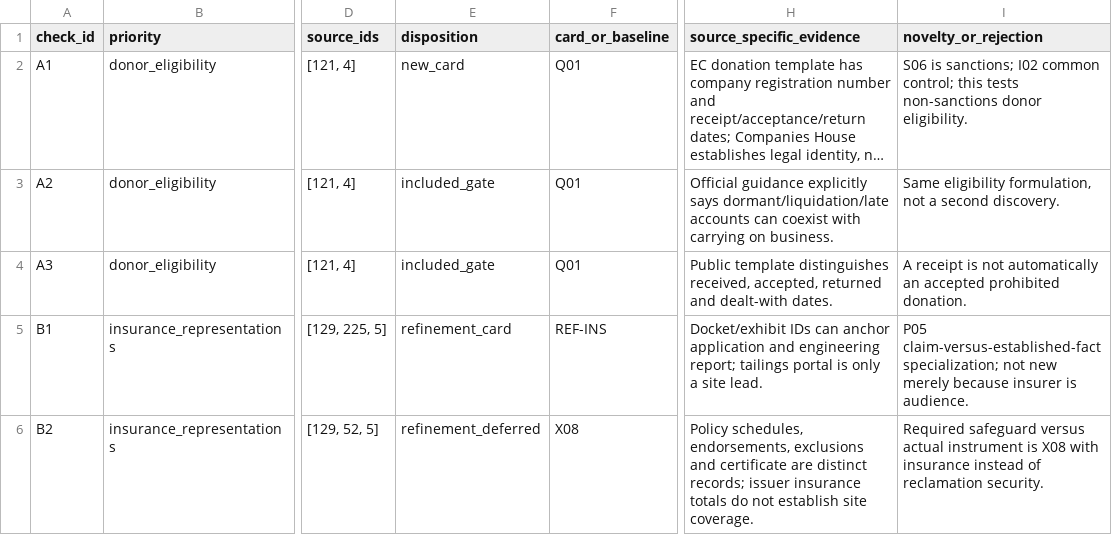
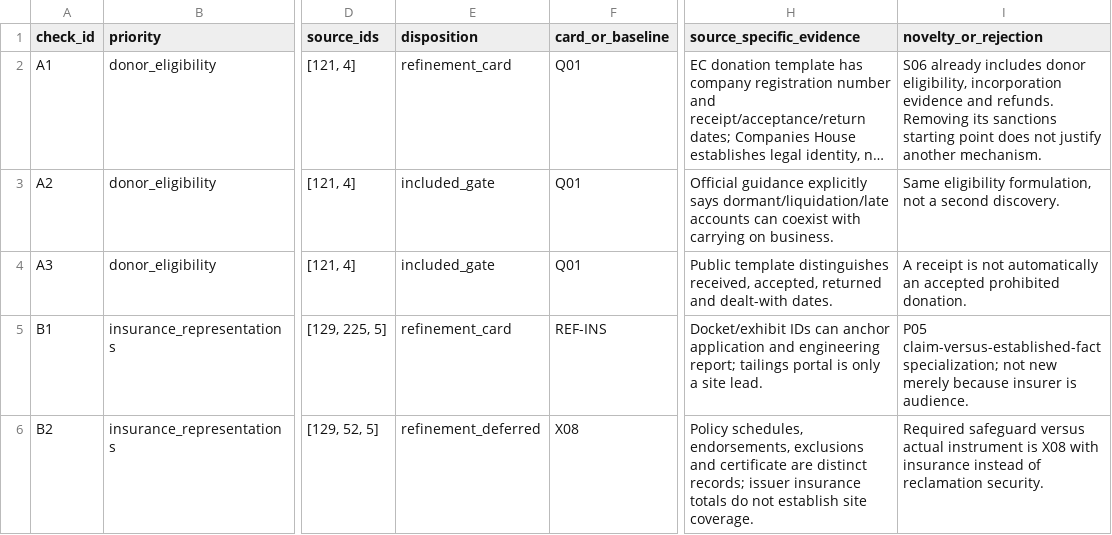
Before and after one commit to graemesmith-code/investigative-methods, a CSV file: research/2026-10-04/consequential-expansion-03/priority-subchecks.csv, drawn as a sheet; only a part is shown, gaps mark what is left out; long unchanged cells end in …; the diff names each change by its address in the sheet, - before the commit and + after, or states it on an @@ line.

```diff
--- a/research/2026-10-04/consequential-expansion-03/priority-subchecks.csv
+++ b/research/2026-10-04/consequential-expansion-03/priority-subchecks.csv
-E2 (disposition): new_card
+E2 (disposition): refinement_card
-I2 (novelty_or_rejection): S06 is sanctions; I02 common control; this tests non-sanctions donor eligibility.
+I2 (novelty_or_rejection): S06 already includes donor eligibility, incorporation evidence and refunds. Removing its sanctions starting point does not justify another mechanism.
```
Also changed, not shown: research/2026-10-04/consequential-expansion-03/cards.csv, research/2026-10-04/consequential-expansion-03/priority-coverage.csv, 26 other files.
